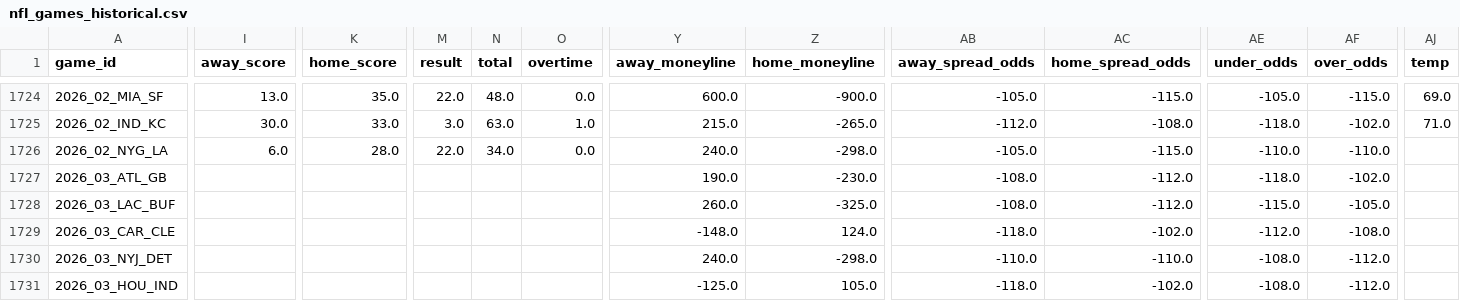
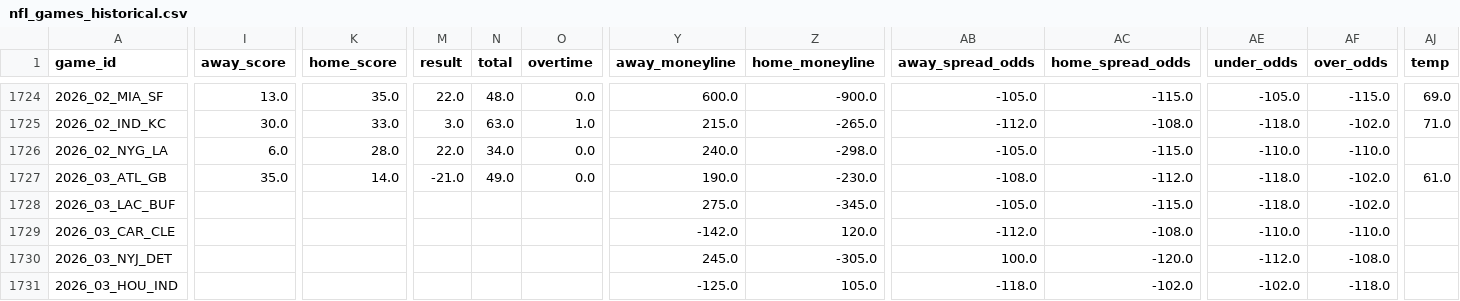
Before and after one commit to gmalbert/nfl-predictions, a CSV file: data_files/nfl_games_historical.csv, drawn as a sheet; only a part is shown, gaps mark what is left out; the diff covers the shown part only; the diff names each change by its address in the sheet, - before the commit and + after, or states it on an @@ line.

```diff
--- a/data_files/nfl_games_historical.csv
+++ b/data_files/nfl_games_historical.csv
-I1727 (away_score): (empty)
+I1727 (away_score): 35.0
-K1727 (home_score): (empty)
+K1727 (home_score): 14.0
-M1727 (result): (empty)
+M1727 (result): -21.0
-N1727 (total): (empty)
+N1727 (total): 49.0
-O1727 (overtime): (empty)
+O1727 (overtime): 0.0
-AJ1727 (temp): (empty)
+AJ1727 (temp): 61.0
-Y1728 (away_moneyline): 260.0
+Y1728 (away_moneyline): 275.0
-Z1728 (home_moneyline): -325.0
+Z1728 (home_moneyline): -345.0
-AB1728 (away_spread_odds): -108.0
+AB1728 (away_spread_odds): -105.0
-AC1728 (home_spread_odds): -112.0
+AC1728 (home_spread_odds): -115.0
-AE1728 (under_odds): -115.0
+AE1728 (under_odds): -118.0
-AF1728 (over_odds): -105.0
+AF1728 (over_odds): -102.0
-Y1729 (away_moneyline): -148.0
+Y1729 (away_moneyline): -142.0
-Z1729 (home_moneyline): 124.0
+Z1729 (home_moneyline): 120.0
-AB1729 (away_spread_odds): -118.0
+AB1729 (away_spread_odds): -112.0
-AC1729 (home_spread_odds): -102.0
+AC1729 (home_spread_odds): -108.0
-AE1729 (under_odds): -112.0
+AE1729 (under_odds): -110.0
-AF1729 (over_odds): -108.0
+AF1729 (over_odds): -110.0
-Y1730 (away_moneyline): 240.0
+Y1730 (away_moneyline): 245.0
-Z1730 (home_moneyline): -298.0
+Z1730 (home_moneyline): -305.0
-AB1730 (away_spread_odds): -110.0
+AB1730 (away_spread_odds): 100.0
-AC1730 (home_spread_odds): -110.0
+AC1730 (home_spread_odds): -120.0
-AE1730 (under_odds): -108.0
+AE1730 (under_odds): -112.0
-AF1730 (over_odds): -112.0
+AF1730 (over_odds): -108.0
-AE1731 (under_odds): -108.0
+AE1731 (under_odds): -102.0
-AF1731 (over_odds): -112.0
+AF1731 (over_odds): -118.0
```
Also changed, not shown: 66 edited cells elsewhere in this file, data_files/model_feature_importances.csv, 3 other files.
